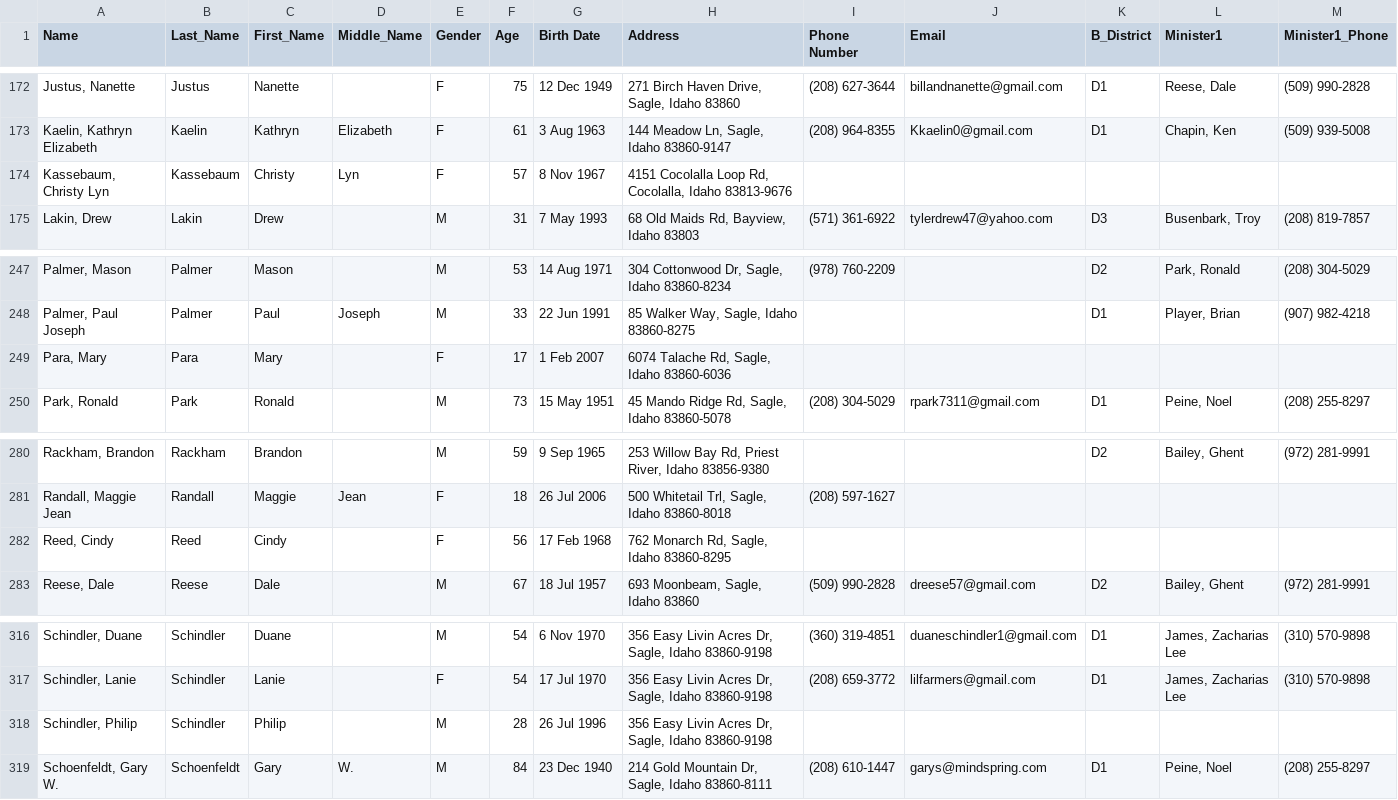
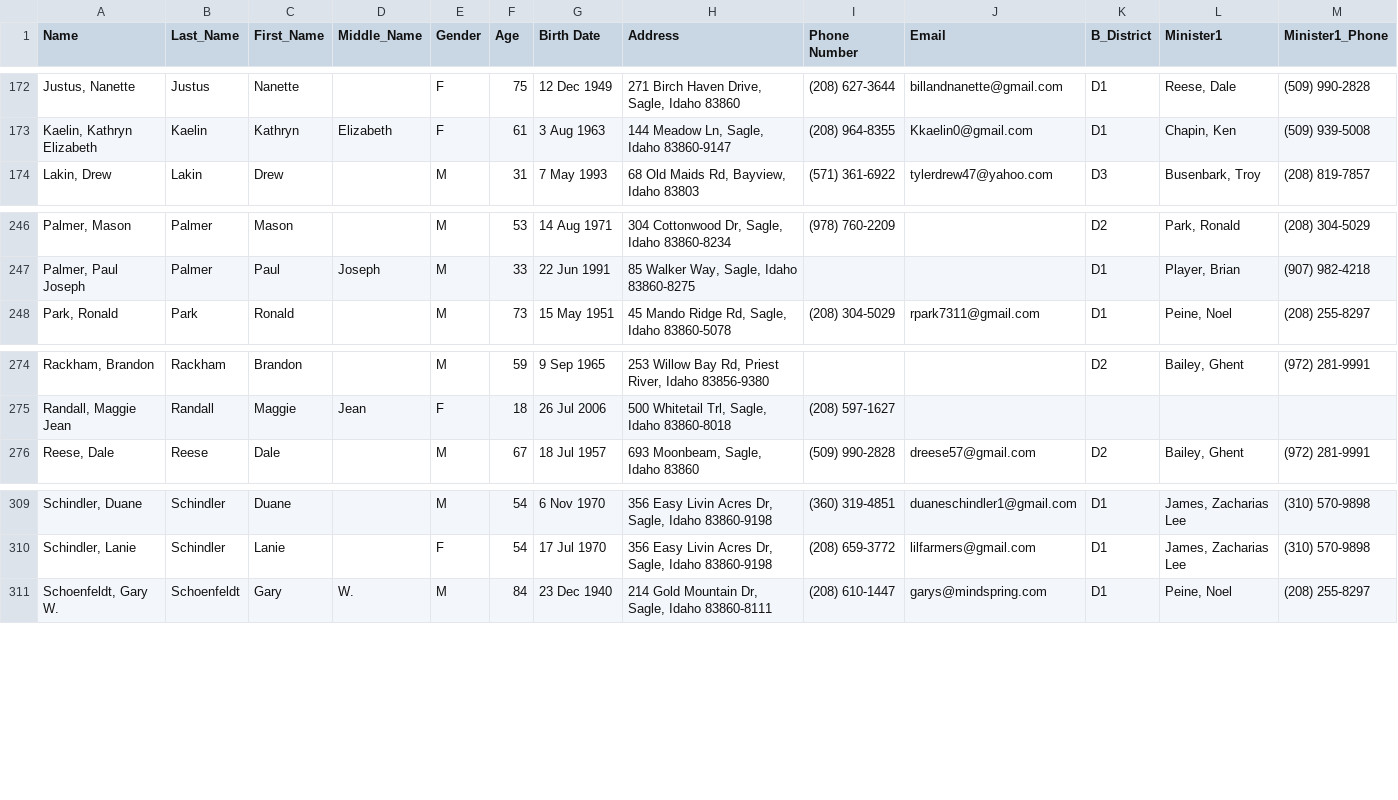
Before and after one commit to Reelman57/Reese, a CSV file: Westmond_Master.csv, drawn as a sheet; only a part is shown, gaps mark what is left out; rows hold the shown columns only; the diff covers the shown part only; the diff names each change by its address in the sheet, - before the commit and + after, or states it on an @@ line.

```diff
--- a/Westmond_Master.csv
+++ b/Westmond_Master.csv
-row 174: Kassebaum, Christy Lyn | Kassebaum | Christy | Lyn | F | 57 | 8 Nov 1967 | 4151 Cocolalla Loop Rd, Cocolalla, Idaho 83813-9676
-row 249: Para, Mary | Para | Mary |  | F | 17 | 1 Feb 2007 | 6074 Talache Rd, Sagle, Idaho 83860-6036
-row 282: Reed, Cindy | Reed | Cindy |  | F | 56 | 17 Feb 1968 | 762 Monarch Rd, Sagle, Idaho 83860-8295
-row 318: Schindler, Philip | Schindler | Philip |  | M | 28 | 26 Jul 1996 | 356 Easy Livin Acres Dr, Sagle, Idaho 83860-9198
```
Also changed, not shown: 7 removed rows and 7 edited cells elsewhere in this file.
